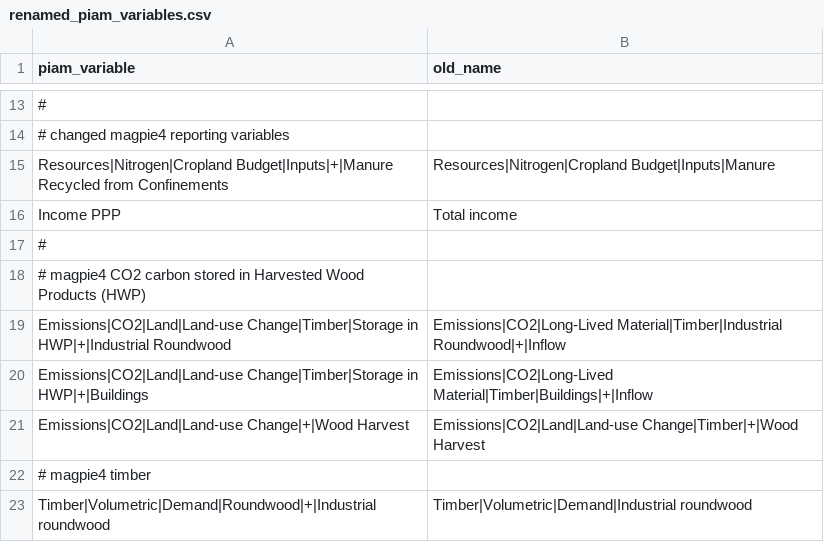
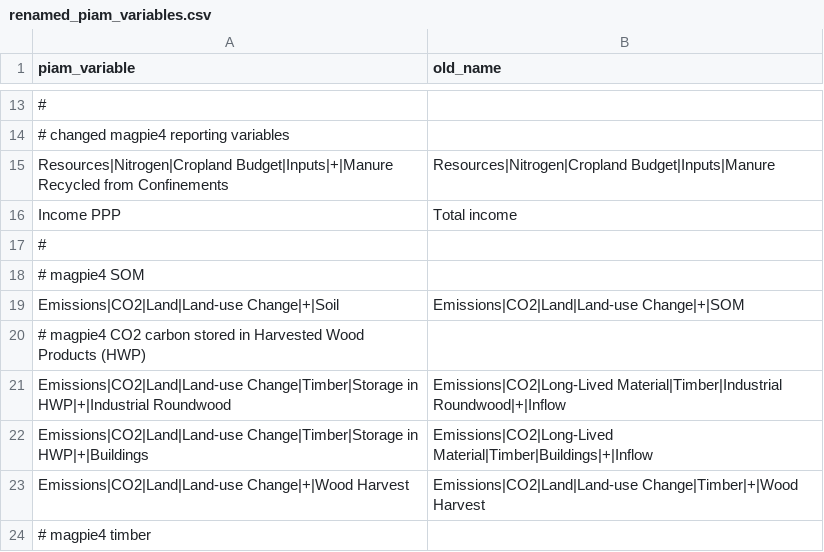
Before and after one commit to tonnrueter/piamInterfaces, a CSV file: inst/renamed_piam_variables.csv, drawn as a sheet; only a part is shown, gaps mark what is left out; the shorter side is filled out with more unchanged rows.

Commit message:
update MAgPIE CO2 emission reporting

```diff
--- a/inst/renamed_piam_variables.csv
+++ b/inst/renamed_piam_variables.csv
@@ -17,2 +17,4 @@ Income PPP;Total income
 #
+# magpie4 SOM
+Emissions|CO2|Land|Land-use Change|+|Soil;Emissions|CO2|Land|Land-use Change|+|SOM
 # magpie4 CO2 carbon stored in Harvested Wood Products (HWP)
```
Also changed, not shown: 5 other files.
